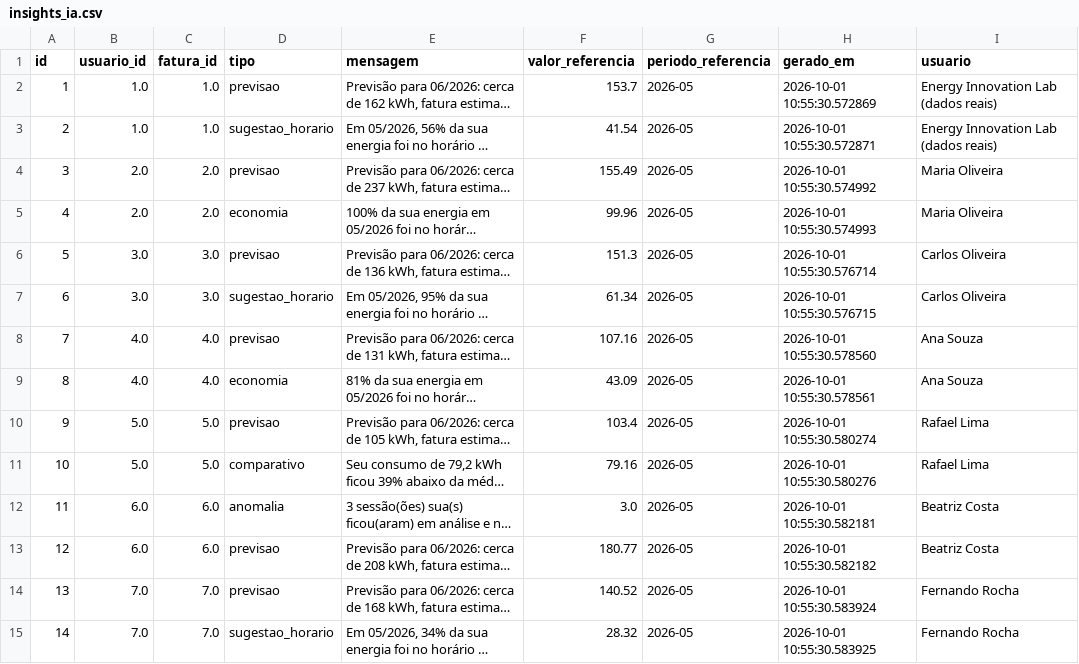
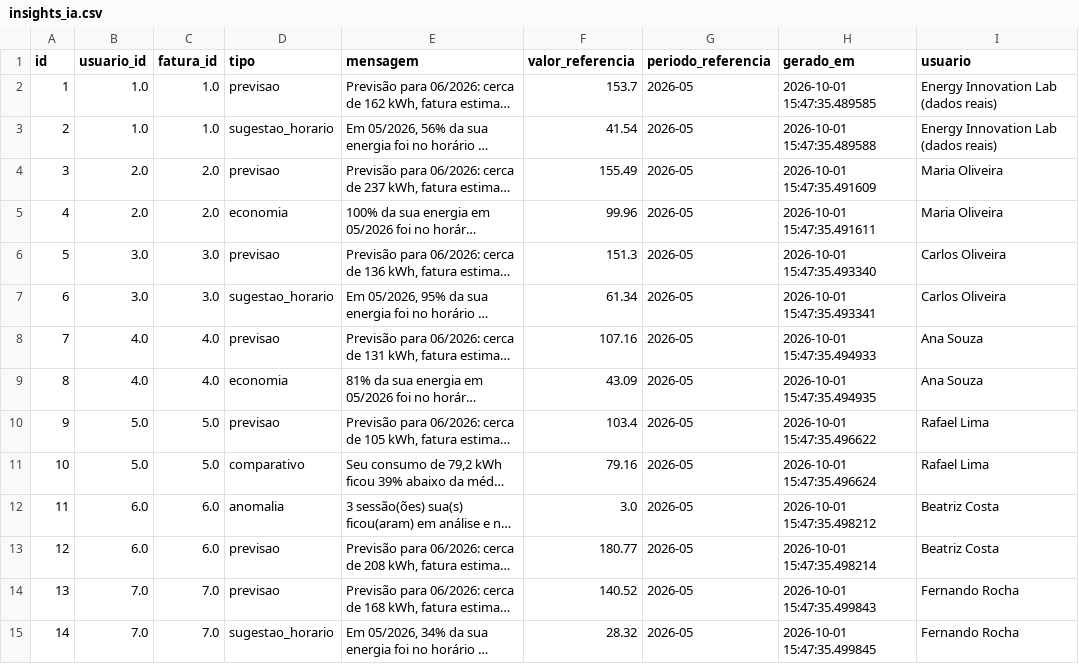
Before and after one commit to GoodWe-PBL/GoodWe-Sprint-02, a CSV file: outputs/insights_ia.csv, drawn as a sheet; only a part is shown; long unchanged cells end in …; the diff covers the shown part only; the diff names each change by its address in the sheet, - before the commit and + after, or states it on an @@ line.

Commit message:
main

```diff
--- a/outputs/insights_ia.csv
+++ b/outputs/insights_ia.csv
-H2 (gerado_em): 2026-10-01 10:55:30.572869
+H2 (gerado_em): 2026-10-01 15:47:35.489585
-H3 (gerado_em): 2026-10-01 10:55:30.572871
+H3 (gerado_em): 2026-10-01 15:47:35.489588
-H4 (gerado_em): 2026-10-01 10:55:30.574992
+H4 (gerado_em): 2026-10-01 15:47:35.491609
-H5 (gerado_em): 2026-10-01 10:55:30.574993
+H5 (gerado_em): 2026-10-01 15:47:35.491611
-H6 (gerado_em): 2026-10-01 10:55:30.576714
+H6 (gerado_em): 2026-10-01 15:47:35.493340
-H7 (gerado_em): 2026-10-01 10:55:30.576715
+H7 (gerado_em): 2026-10-01 15:47:35.493341
-H8 (gerado_em): 2026-10-01 10:55:30.578560
+H8 (gerado_em): 2026-10-01 15:47:35.494933
-H9 (gerado_em): 2026-10-01 10:55:30.578561
+H9 (gerado_em): 2026-10-01 15:47:35.494935
-H10 (gerado_em): 2026-10-01 10:55:30.580274
+H10 (gerado_em): 2026-10-01 15:47:35.496622
-H11 (gerado_em): 2026-10-01 10:55:30.580276
+H11 (gerado_em): 2026-10-01 15:47:35.496624
-H12 (gerado_em): 2026-10-01 10:55:30.582181
+H12 (gerado_em): 2026-10-01 15:47:35.498212
-H13 (gerado_em): 2026-10-01 10:55:30.582182
+H13 (gerado_em): 2026-10-01 15:47:35.498214
-H14 (gerado_em): 2026-10-01 10:55:30.583924
+H14 (gerado_em): 2026-10-01 15:47:35.499843
-H15 (gerado_em): 2026-10-01 10:55:30.583925
+H15 (gerado_em): 2026-10-01 15:47:35.499845
```
Also changed, not shown: 122 edited cells elsewhere in this file.
